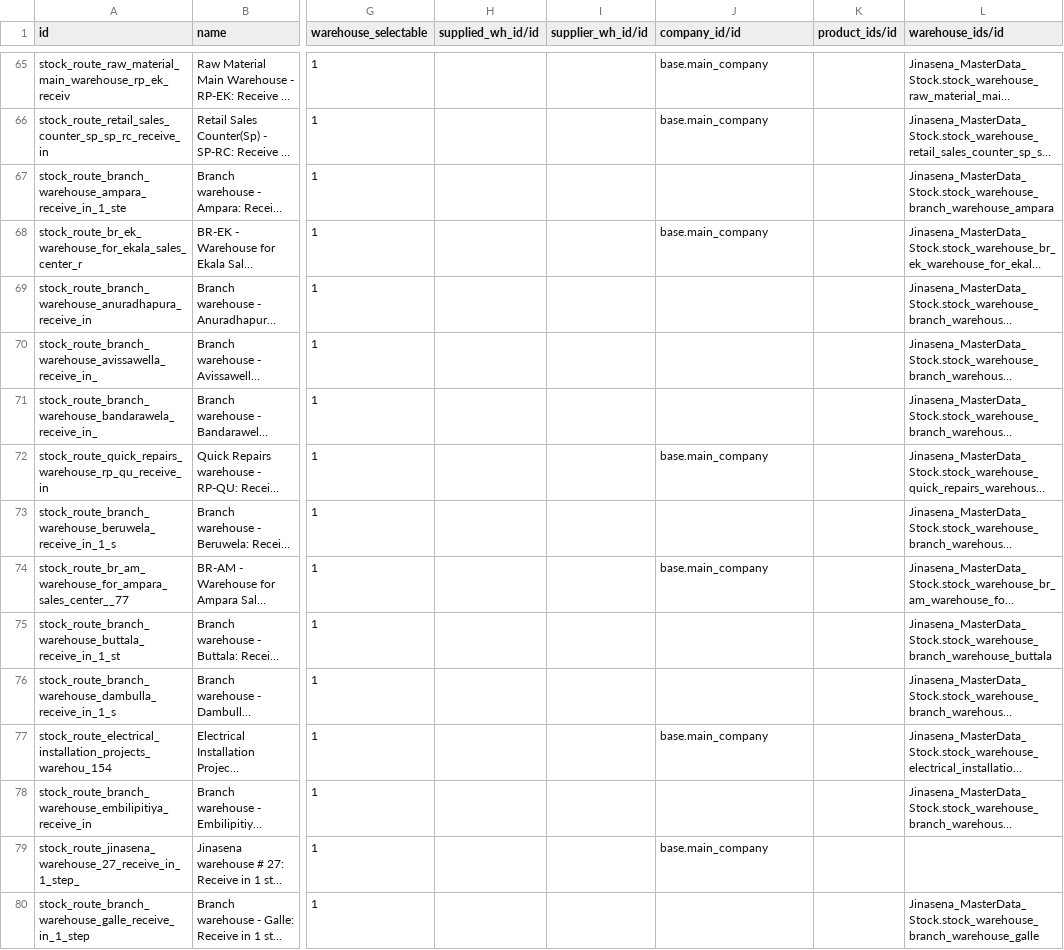
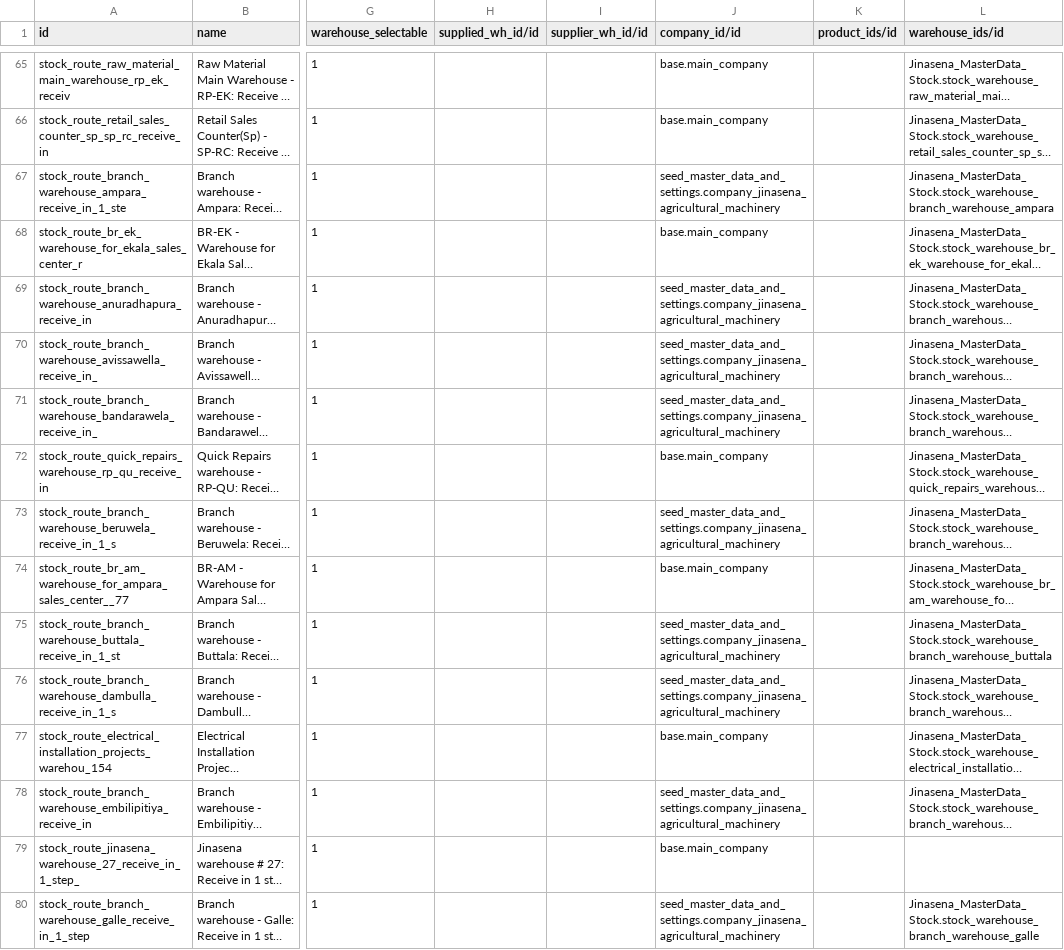
Before and after one commit to sanjayaWjinasena/Jinasena_MasterData_Stock, a CSV file: data/stock.route.csv, drawn as a sheet; only a part is shown, gaps mark what is left out; long unchanged cells end in …; the diff covers the shown part only; the diff names each change by its address in the sheet, - before the commit and + after, or states it on an @@ line.

```diff
--- a/data/stock.route.csv
+++ b/data/stock.route.csv
-J67 (company_id/id): (empty)
+J67 (company_id/id): seed_master_data_and_settings.company_jinasena_agricultural_machinery
-J69:J71 (company_id/id): (empty)
+J69:J71 (company_id/id): seed_master_data_and_settings.company_jinasena_agricultural_machinery
-J73 (company_id/id): (empty)
+J73 (company_id/id): seed_master_data_and_settings.company_jinasena_agricultural_machinery
-J75:J76 (company_id/id): (empty)
+J75:J76 (company_id/id): seed_master_data_and_settings.company_jinasena_agricultural_machinery
-J78 (company_id/id): (empty)
+J78 (company_id/id): seed_master_data_and_settings.company_jinasena_agricultural_machinery
-J80 (company_id/id): (empty)
+J80 (company_id/id): seed_master_data_and_settings.company_jinasena_agricultural_machinery
```
Also changed, not shown: 56 edited cells elsewhere in this file, data/stock.warehouse.csv, 4 other files.
